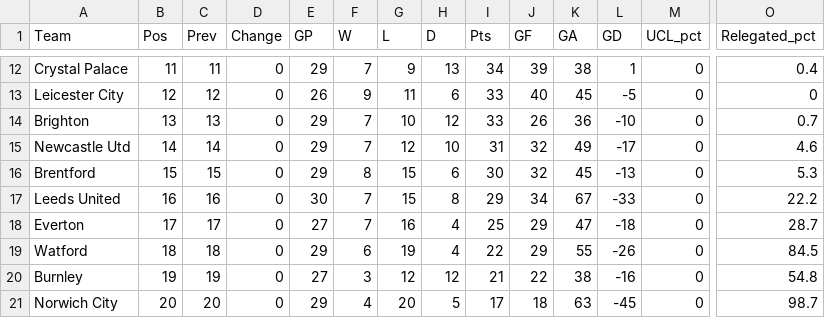
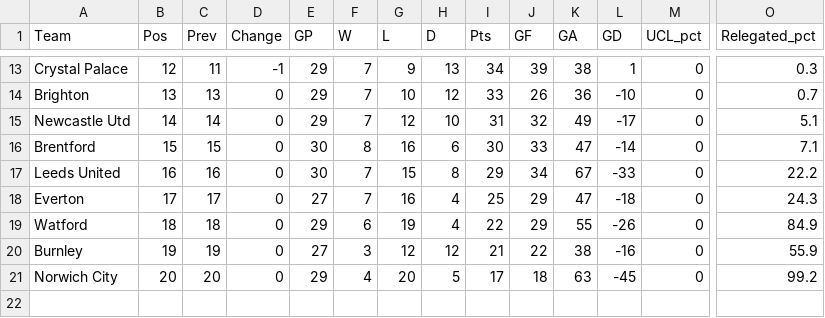
Before and after one commit to weaversd/EPL_2021-2022, a CSV file: current_table_output/Matchweek_30_table.csv, drawn as a sheet; only a part is shown, gaps mark what is left out; removed rows and columns are numbered as before the commit, all else as after; rows hold the shown columns only; the diff covers the shown part only; the diff names each change by its address in the sheet, - before the commit and + after, or states it on an @@ line.

```diff
--- a/current_table_output/Matchweek_30_table.csv
+++ b/current_table_output/Matchweek_30_table.csv
-B13 (Pos): 11
+B13 (Pos): 12
-D13 (Change): 0
+D13 (Change): -1
-O13 (Relegated_pct): 0.4
+O13 (Relegated_pct): 0.3
-row 13: Leicester City | 12 | 12 | 0 | 26 | 9 | 11 | 6 | 33 | 40 | 45 | -5 | 0 | 0
-O15 (Relegated_pct): 4.6
+O15 (Relegated_pct): 5.1
-E16 (GP): 29
+E16 (GP): 30
-G16 (L): 15
+G16 (L): 16
-J16 (GF): 32
+J16 (GF): 33
-K16 (GA): 45
+K16 (GA): 47
-L16 (GD): -13
+L16 (GD): -14
-O16 (Relegated_pct): 5.3
+O16 (Relegated_pct): 7.1
-O18 (Relegated_pct): 28.7
+O18 (Relegated_pct): 24.3
-O19 (Relegated_pct): 84.5
+O19 (Relegated_pct): 84.9
-O20 (Relegated_pct): 54.8
+O20 (Relegated_pct): 55.9
-O21 (Relegated_pct): 98.7
+O21 (Relegated_pct): 99.2
```
Also changed, not shown: 2 added rows, 1 removed row and 29 edited cells elsewhere in this file, SPI_tables/Matchweek_30_SPI.csv, 32 other files.
